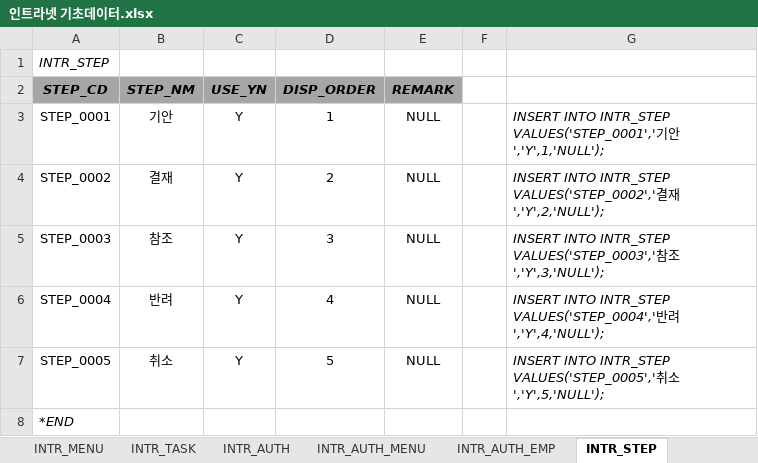
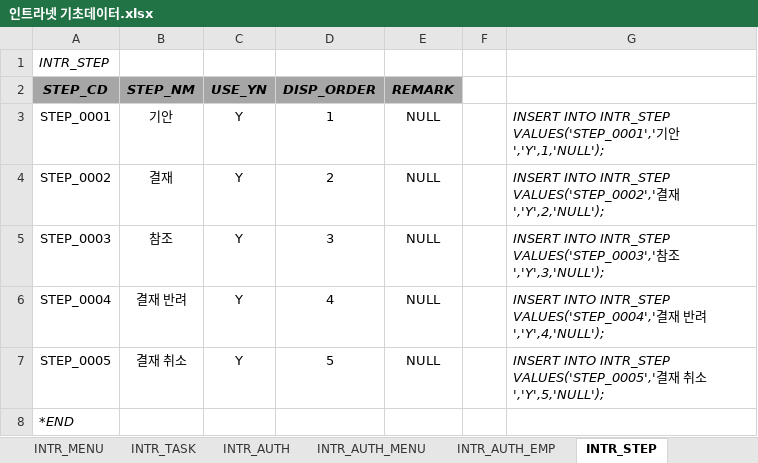
Before and after one commit to hikr90/hikr90, an Excel workbook: 02. 프로젝트/01. 인트라넷/01. 설계/인트라넷 기초데이터.xlsx, sheet INTR_STEP, drawn as a sheet; values as stored, in another font and other column widths than the file's, no borders; the diff names each change by its address in the sheet, - before the commit and + after, or states it on an @@ line.

```diff
--- a/02. 프로젝트/01. 인트라넷/01. 설계/인트라넷 기초데이터.xlsx (sheet INTR_STEP)
+++ b/02. 프로젝트/01. 인트라넷/01. 설계/인트라넷 기초데이터.xlsx (sheet INTR_STEP)
-B6 (STEP_NM): 반려
+B6 (STEP_NM): 결재 반려
-G6: …INTR_STEP VALUES('STEP_0004','반려…
+G6: …INTR_STEP VALUES('STEP_0004','결재 반려…
-B7 (STEP_NM): 취소
+B7 (STEP_NM): 결재 취소
-G7: …INTR_STEP VALUES('STEP_0005','취소…
+G7: …INTR_STEP VALUES('STEP_0005','결재 취소…
```
Also changed, not shown: sheet INTR_GRADE, sheet INTR_DEPT, 14 other files.
